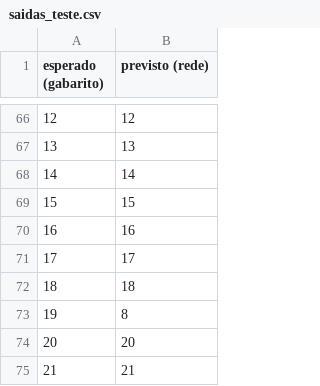
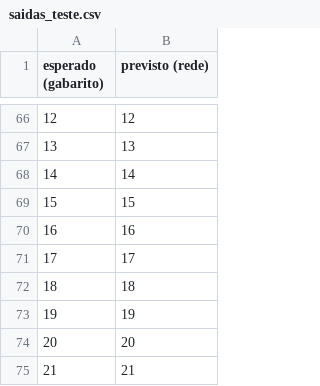
Before and after one commit to gpadun/MLP, a CSV file: artefatos/saidas_teste.csv, drawn as a sheet; only a part is shown, gaps mark what is left out; the diff covers the shown part only.

```diff
--- a/artefatos/saidas_teste.csv
+++ b/artefatos/saidas_teste.csv
@@ -72,3 +72,3 @@ esperado (gabarito),previsto (rede)
 18,18
-19,8
+19,19
 20,20
```
Also changed, not shown: 1 added row, 1 removed row and 16 edited cells elsewhere in this file, artefatos/historico_erros.csv, 6 other files.
